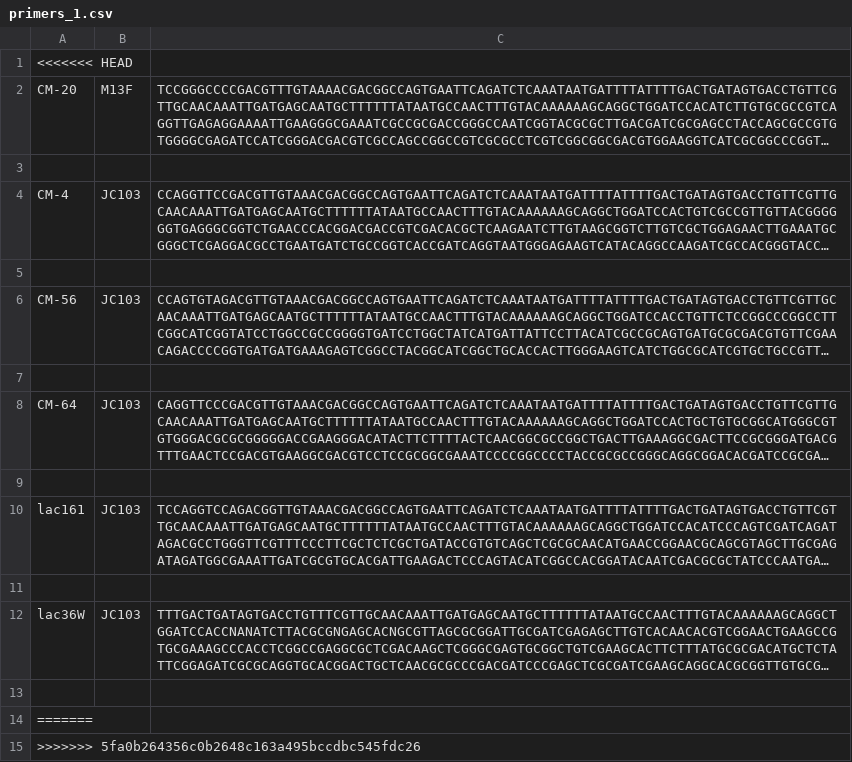
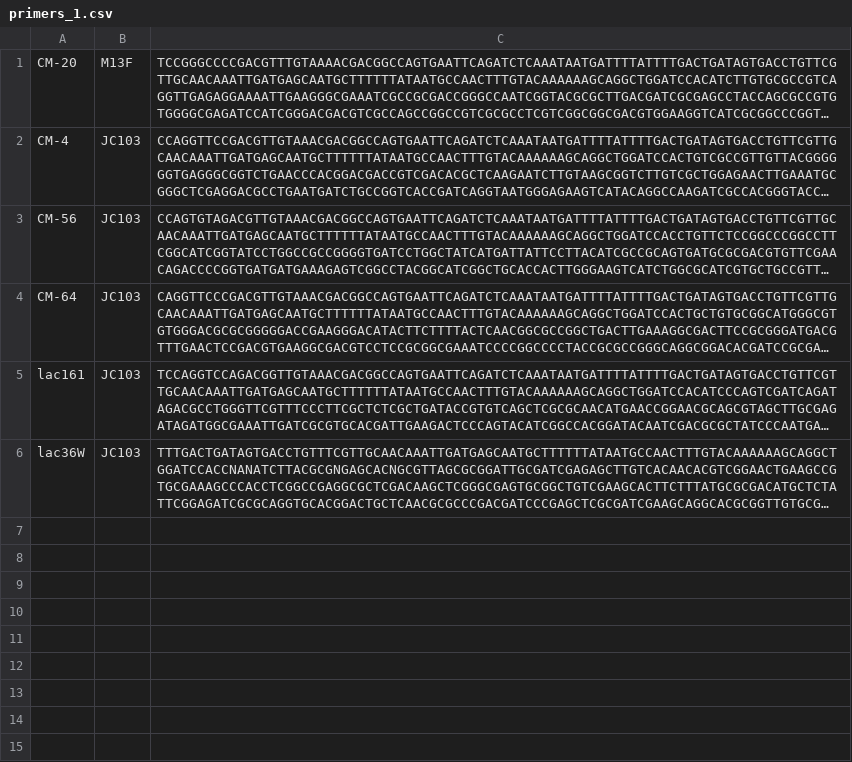
Before and after one commit to itskathylam/metagenomics, a CSV file: contig_retrieval_tool/primers_1.csv, drawn as a sheet; long unchanged cells end in …; the diff names each change by its address in the sheet, - before the commit and + after, or states it on an @@ line.

```diff
--- a/contig_retrieval_tool/primers_1.csv
+++ b/contig_retrieval_tool/primers_1.csv
-row 1: <<<<<<< HEAD
-row 3: (empty)
-row 5: (empty)
-row 7: (empty)
-row 9: (empty)
-row 11: (empty)
-row 13: (empty)
-row 14: =======
-row 15: >>>>>>> 5fa0b264356c0b2648c163a495bccdbc545fdc26
```
Also changed, not shown: contig_retrieval_tool/primers_2.csv, 18 other files.
